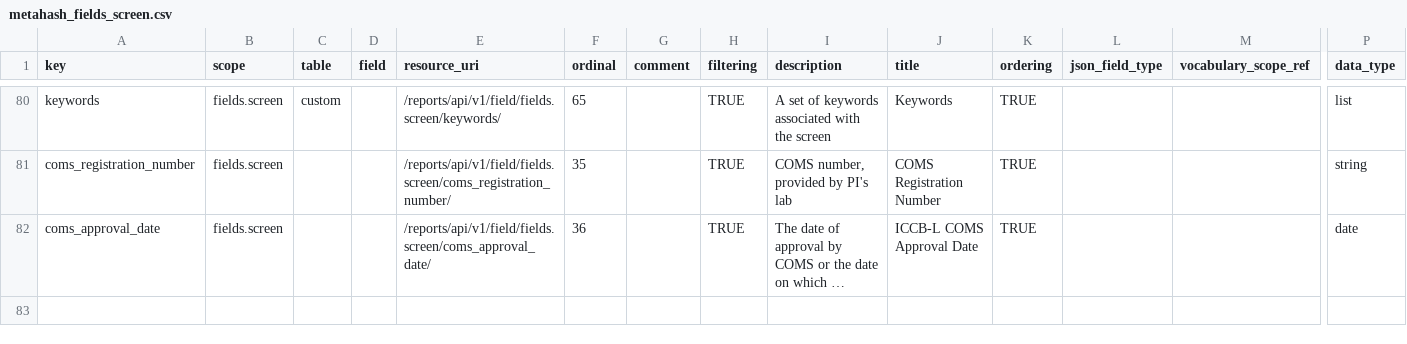
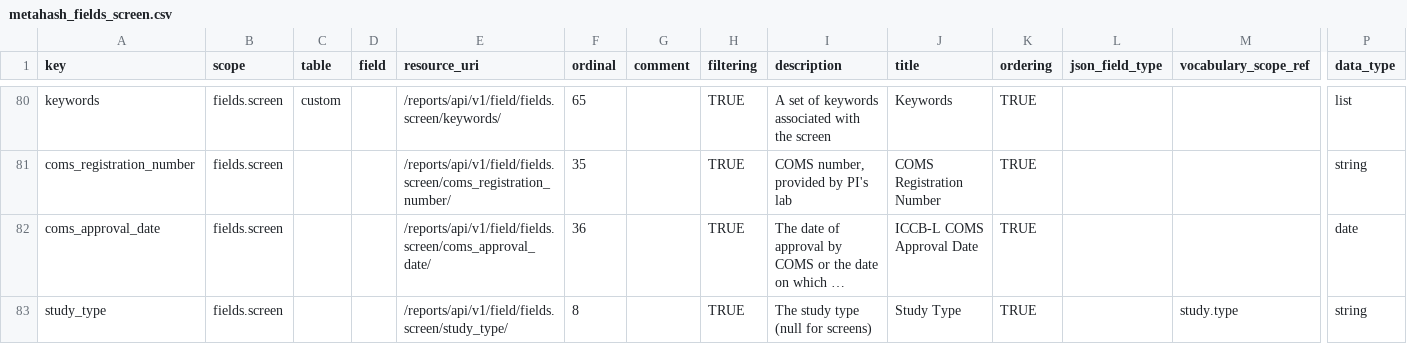
Before and after one commit to seanderickson/lims, a CSV file: db/static/api_init/metahash_fields_screen.csv, drawn as a sheet; only a part is shown, gaps mark what is left out; long unchanged cells end in …; rows hold the shown columns only; the diff names each change by its address in the sheet, - before the commit and + after, or states it on an @@ line.

```diff
--- a/db/static/api_init/metahash_fields_screen.csv
+++ b/db/static/api_init/metahash_fields_screen.csv
+row 83: study_type | fields.screen |  |  | /reports/api/v1/field/fields.screen/study_type/ | 8 |  | TRUE | The study type (null for screens) | Study Type | TRUE |  | study.type | string
```
Also changed, not shown: db/static/api_init/api_init_actions.csv, db/static/api_init/metahash_fields_userchecklist.csv, 15 other files.
